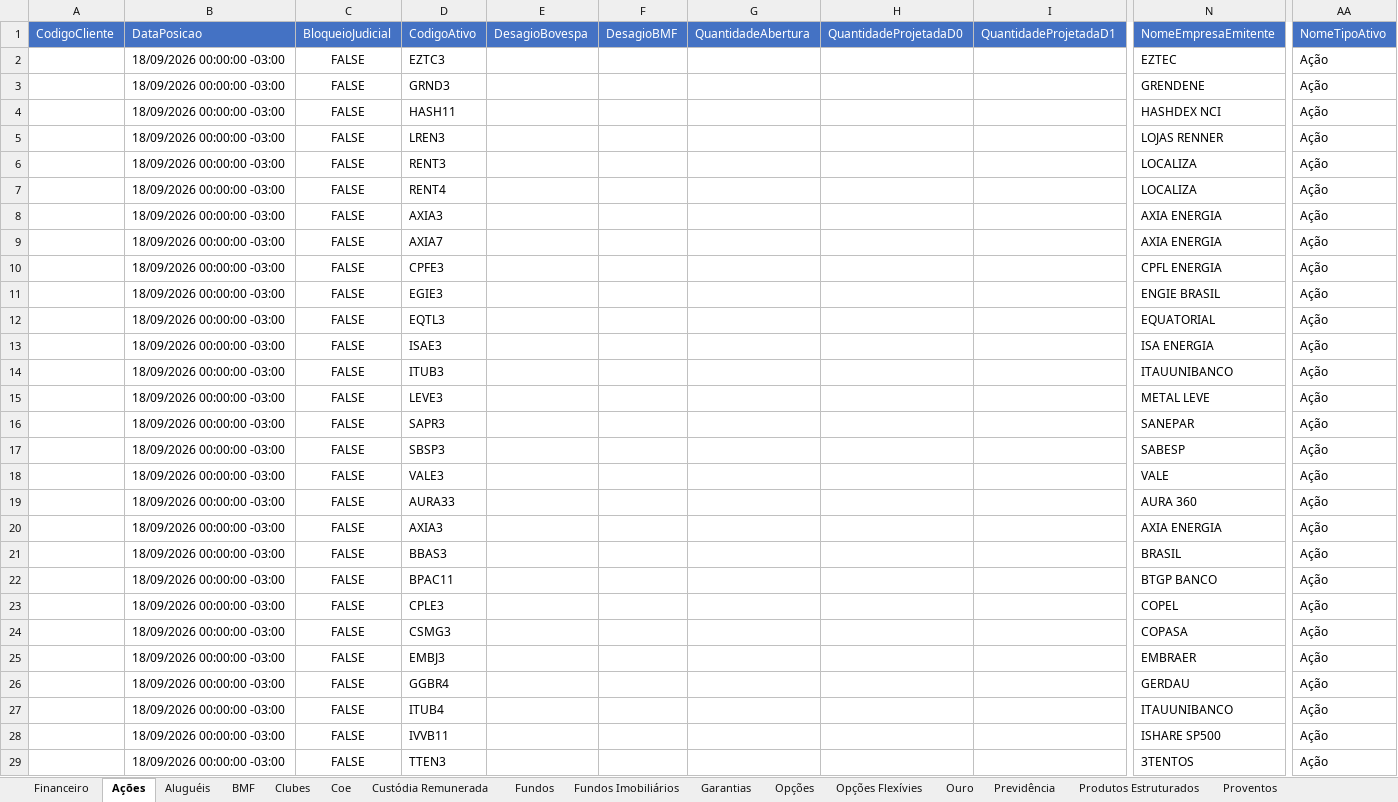
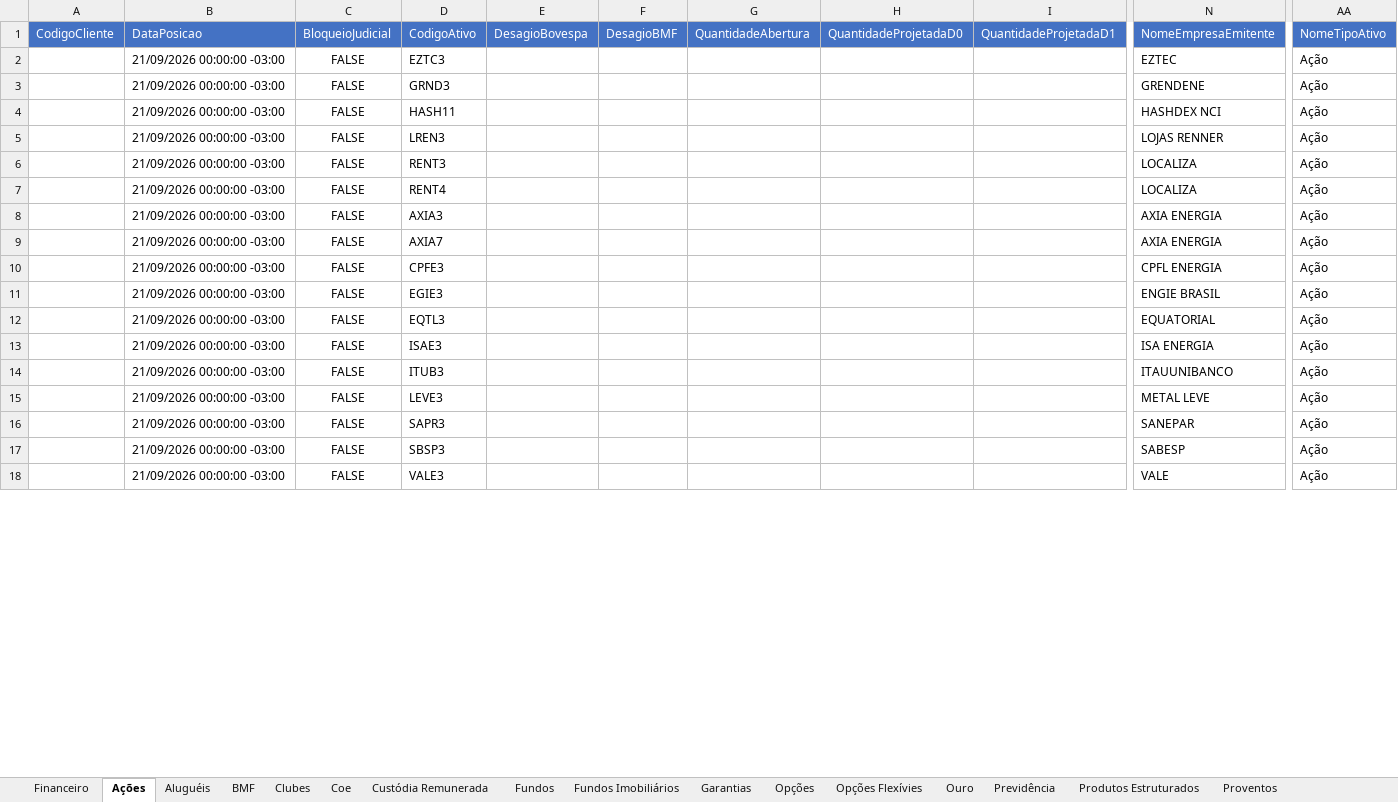
Before and after one commit to AloacaoMWealth/alocationmwealth, an Excel workbook: posicoes/XP.xlsx, sheet Ações, drawn as a sheet; only a part is shown, gaps mark what is left out; the shorter side is filled out with more unchanged rows; values as stored, in another font and other column widths than the file's, no borders; removed rows and columns are numbered as before the commit, all else as after; rows hold the shown columns only; the diff covers the shown part only; the diff names each change by its address in the sheet, - before the commit and + after, or states it on an @@ line.

```diff
--- a/posicoes/XP.xlsx (sheet Ações)
+++ b/posicoes/XP.xlsx (sheet Ações)
-B2:B17: 18/09/2026 00:00:00 -03:00
+B2:B17: 21/09/2026 00:00:00 -03:00
-row 18:  | 18/09/2026 00:00:00 -03:00 | FALSE | VALE3 |  |  |  |  |  | VALE | Ação
-row 19:  | 18/09/2026 00:00:00 -03:00 | FALSE | AURA33 |  |  |  |  |  | AURA 360 | Ação
-row 20:  | 18/09/2026 00:00:00 -03:00 | FALSE | AXIA3 |  |  |  |  |  | AXIA ENERGIA | Ação
-row 21:  | 18/09/2026 00:00:00 -03:00 | FALSE | BBAS3 |  |  |  |  |  | BRASIL | Ação
-row 22:  | 18/09/2026 00:00:00 -03:00 | FALSE | BPAC11 |  |  |  |  |  | BTGP BANCO | Ação
-row 23:  | 18/09/2026 00:00:00 -03:00 | FALSE | CPLE3 |  |  |  |  |  | COPEL | Ação
-row 24:  | 18/09/2026 00:00:00 -03:00 | FALSE | CSMG3 |  |  |  |  |  | COPASA | Ação
-row 25:  | 18/09/2026 00:00:00 -03:00 | FALSE | EMBJ3 |  |  |  |  |  | EMBRAER | Ação
-row 26:  | 18/09/2026 00:00:00 -03:00 | FALSE | GGBR4 |  |  |  |  |  | GERDAU | Ação
-row 27:  | 18/09/2026 00:00:00 -03:00 | FALSE | ITUB4 |  |  |  |  |  | ITAUUNIBANCO | Ação
-row 28:  | 18/09/2026 00:00:00 -03:00 | FALSE | IVVB11 |  |  |  |  |  | ISHARE SP500 | Ação
-row 29:  | 18/09/2026 00:00:00 -03:00 | FALSE | TTEN3 |  |  |  |  |  | 3TENTOS | Ação
```
Also changed, not shown: other rows of this sheet, sheet Fundos Imobiliários, sheet Proventos, sheet Fundos, sheet Financeiro, sheet Proventos Fundo Imob, sheet Coe, 4 more sheets.
